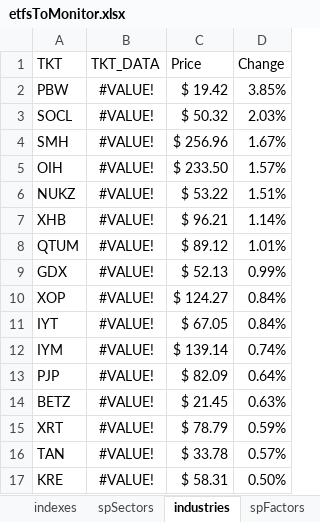
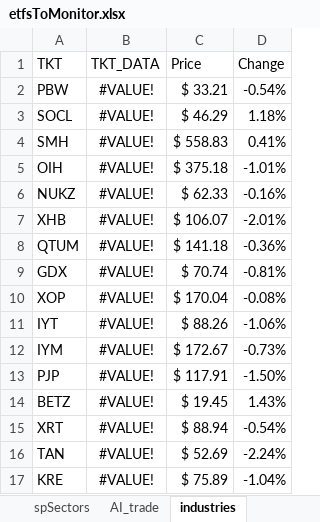
Before and after one commit to toroboltan/jtrade, an Excel workbook: jtrade/tktList/etfsToMonitor.xlsx, sheet industries, drawn as a sheet; only a part is shown; values as stored, in another font and other column widths than the file's, no borders; conditional formats not drawn; the diff covers the shown part only; the diff names each change by its address in the sheet, - before the commit and + after, or states it on an @@ line.

Commit message:
Speed up scans, fix MCP async blocking, add dashboard render
- ibkr/client.py: memoize qualify() so each symbol's contract is only
  resolved once per client, instead of once per bars fetch *and* once
  per snapshot.
- screen.py: take one live price snapshot per unique ticker (de-duped
  across sheets) instead of once per watchlist row, and skip snapshots
  for symbols with no resolvable bars. This was the main driver of the
  8-10 min scan time noted after the first live run.
- mcp_server.py: make tool handlers async and offload the blocking
  ib_async calls to a worker thread, avoiding "event loop already
  running" failures under FastMCP's loop.
- core.py + dashboard.py: render an HTML dashboard alongside the
  existing report on every run_scan.
- settings.yaml: move IBKR-unresolvable tickers (IWW, SPVU, SPMV, FM)
  into monitor_only_symbols so they stop round-tripping through a
  failing contract qualification + yfinance fallback every scan.
- pyproject.toml/uv.lock: add pyarrow, which was silently missing and
  made the parquet bar cache a no-op.

```diff
--- a/jtrade/tktList/etfsToMonitor.xlsx (sheet industries)
+++ b/jtrade/tktList/etfsToMonitor.xlsx (sheet industries)
+sheet tab: AI_trade
-C2 (Price): $ 19.42
+C2 (Price): $ 33.21
-D2 (Change): 3.85%
+D2 (Change): -0.54%
-C3 (Price): $ 50.32
+C3 (Price): $ 46.29
-D3 (Change): 2.03%
+D3 (Change): 1.18%
-C4 (Price): $ 256.96
+C4 (Price): $ 558.83
-D4 (Change): 1.67%
+D4 (Change): 0.41%
-C5 (Price): $ 233.50
+C5 (Price): $ 375.18
-D5 (Change): 1.57%
+D5 (Change): -1.01%
-C6 (Price): $ 53.22
+C6 (Price): $ 62.33
-D6 (Change): 1.51%
+D6 (Change): -0.16%
-C7 (Price): $ 96.21
+C7 (Price): $ 106.07
-D7 (Change): 1.14%
+D7 (Change): -2.01%
-C8 (Price): $ 89.12
+C8 (Price): $ 141.18
-D8 (Change): 1.01%
+D8 (Change): -0.36%
-C9 (Price): $ 52.13
+C9 (Price): $ 70.74
-D9 (Change): 0.99%
+D9 (Change): -0.81%
-C10 (Price): $ 124.27
+C10 (Price): $ 170.04
-D10 (Change): 0.84%
+D10 (Change): -0.08%
-C11 (Price): $ 67.05
+C11 (Price): $ 88.26
-D11 (Change): 0.84%
+D11 (Change): -1.06%
-C12 (Price): $ 139.14
+C12 (Price): $ 172.67
-D12 (Change): 0.74%
+D12 (Change): -0.73%
-C13 (Price): $ 82.09
+C13 (Price): $ 117.91
-D13 (Change): 0.64%
+D13 (Change): -1.50%
-C14 (Price): $ 21.45
+C14 (Price): $ 19.45
-D14 (Change): 0.63%
+D14 (Change): 1.43%
-C15 (Price): $ 78.79
+C15 (Price): $ 88.94
-D15 (Change): 0.59%
+D15 (Change): -0.54%
-C16 (Price): $ 33.78
+C16 (Price): $ 52.69
-D16 (Change): 0.57%
+D16 (Change): -2.24%
-C17 (Price): $ 58.31
+C17 (Price): $ 75.89
-D17 (Change): 0.50%
+D17 (Change): -1.04%
```
Also changed, not shown: 36 edited cells elsewhere in this sheet, sheet globalMarkets, sheet commodities, sheet spFactors, sheet fixedIncome, sheet MainMetrics, sheet spSectors, 12 more sheets, 8 other files.
